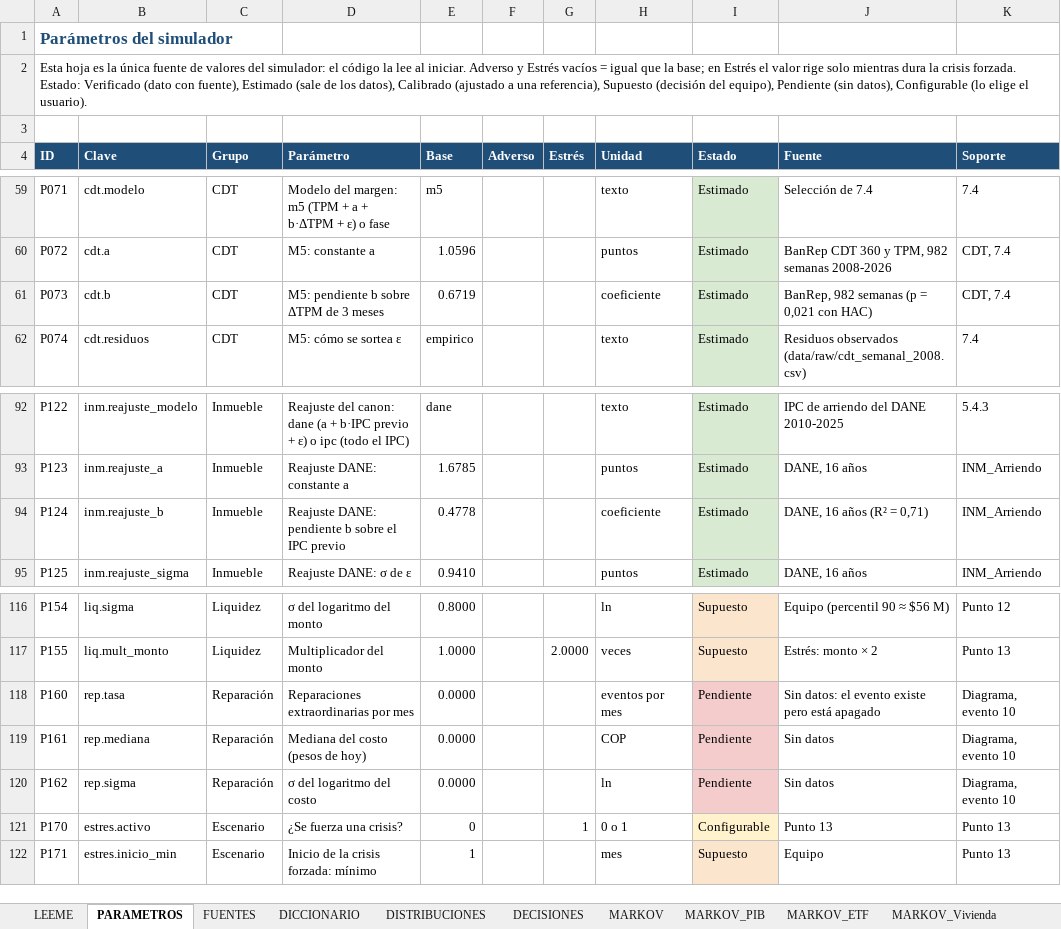
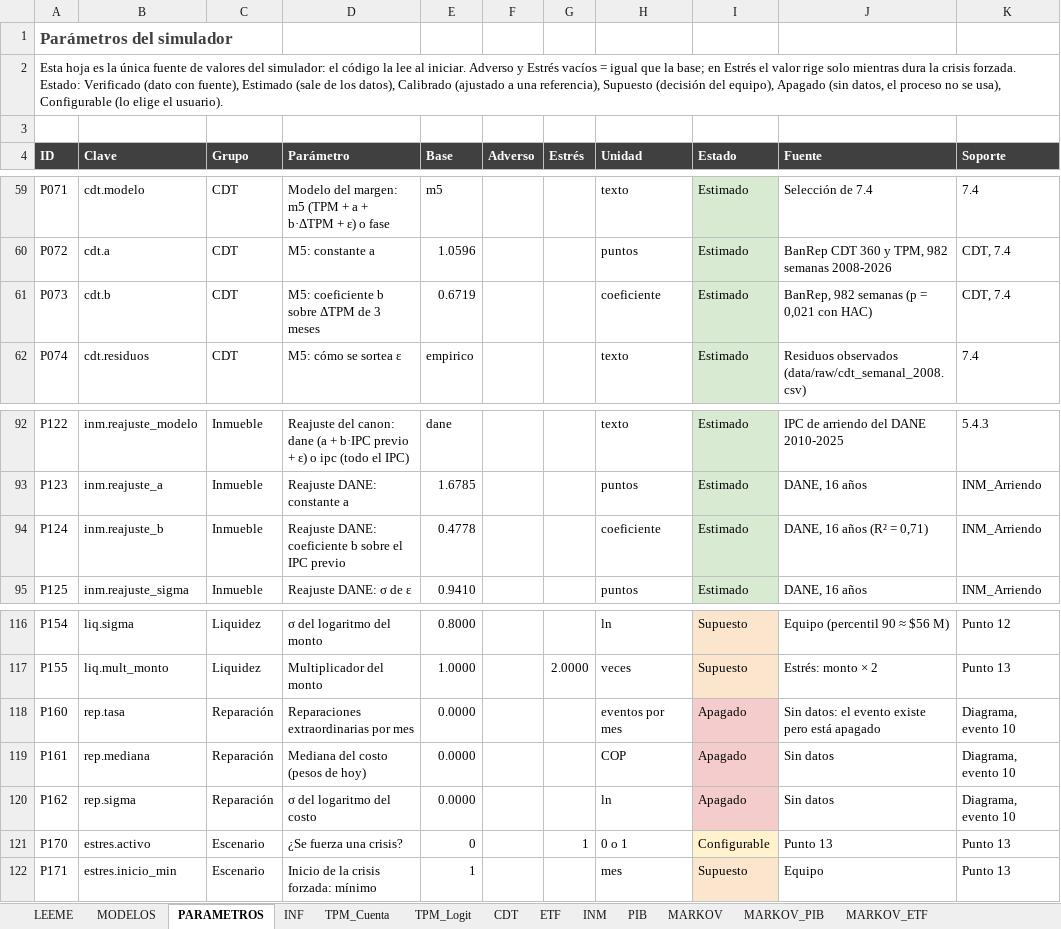
Before and after one commit to Samuek9/trabajo-final-simulacion, an Excel workbook: data/master_datos.xlsx, sheet PARAMETROS, drawn as a sheet; only a part is shown, gaps mark what is left out; values as stored, in another font and other column widths than the file's, no borders; table styles not drawn; the diff names each change by its address in the sheet, - before the commit and + after, or states it on an @@ line.

```diff
--- a/data/master_datos.xlsx (sheet PARAMETROS)
+++ b/data/master_datos.xlsx (sheet PARAMETROS)
-sheet tab: DISTRIBUCIONES
-sheet tab: DECISIONES
+sheet tab: MODELOS
-A1 text colour: #1F4E78
+A1 text colour: #404040
-A2 (ID): …del equipo), Pendiente (sin datos), Configurable (lo…
+A2 (ID): …del equipo), Apagado (sin datos, el proceso no se usa), Configurable (lo…
-A4:K4 fill: #1F4E78
+A4:K4 fill: #404040
-D61 (Parámetro): M5: pendiente b sobre ΔTPM de 3 meses
+D61 (Parámetro): M5: coeficiente b sobre ΔTPM de 3 meses
-D94 (Parámetro): Reajuste DANE: pendiente b sobre…
+D94 (Parámetro): Reajuste DANE: coeficiente b sobre…
-I118:I120 (Estado): Pendiente
+I118:I120 (Estado): Apagado
```
Also changed, not shown: sheet RESULTADOS, sheet LEEME, sheet MARKOV, sheet TPM_Logit, sheet VALIDACION, sheet FUENTES, 3 more sheets, other sheet tabs, charts or pictures, 44 other files.
